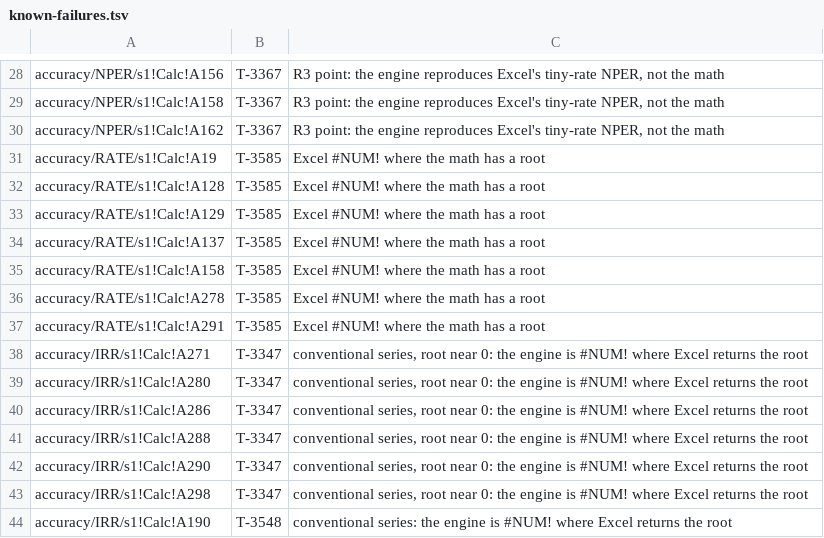
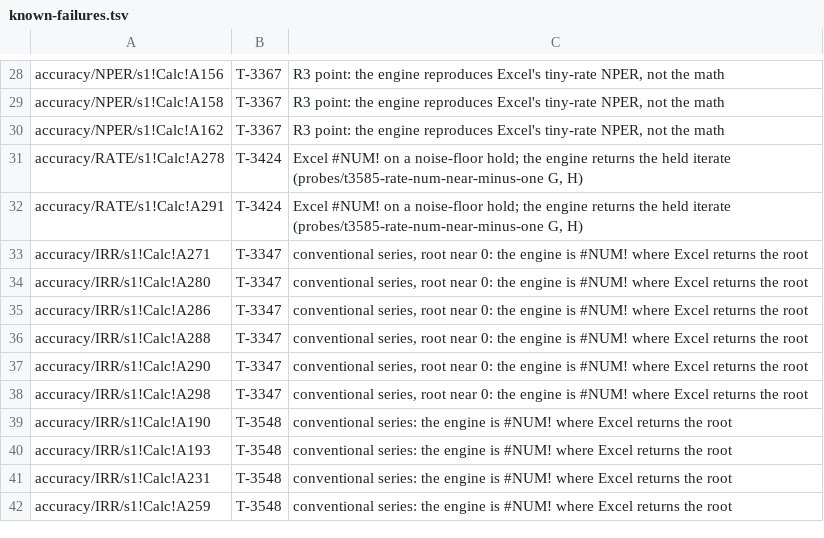
Before and after one commit to steveash/rustsheet, a TSV file: eval/accuracy/known-failures.tsv, drawn as a sheet; only a part is shown, gaps mark what is left out; the shorter side is filled out with more unchanged rows.

```diff
--- a/eval/accuracy/known-failures.tsv
+++ b/eval/accuracy/known-failures.tsv
@@ -30,9 +30,4 @@ accuracy/NPER/s1!Calc!A158	T-3367	R3 point: the engine reproduces Excel's tiny-r
 accuracy/NPER/s1!Calc!A162	T-3367	R3 point: the engine reproduces Excel's tiny-rate NPER, not the math
-accuracy/RATE/s1!Calc!A19	T-3585	Excel #NUM! where the math has a root
-accuracy/RATE/s1!Calc!A128	T-3585	Excel #NUM! where the math has a root
-accuracy/RATE/s1!Calc!A129	T-3585	Excel #NUM! where the math has a root
-accuracy/RATE/s1!Calc!A137	T-3585	Excel #NUM! where the math has a root
-accuracy/RATE/s1!Calc!A158	T-3585	Excel #NUM! where the math has a root
-accuracy/RATE/s1!Calc!A278	T-3585	Excel #NUM! where the math has a root
-accuracy/RATE/s1!Calc!A291	T-3585	Excel #NUM! where the math has a root
+accuracy/RATE/s1!Calc!A278	T-3424	Excel #NUM! on a noise-floor hold; the engine returns the held iterate (probes/t3585-rate-num-near-minus-one G, H)
+accuracy/RATE/s1!Calc!A291	T-3424	Excel #NUM! on a noise-floor hold; the engine returns the held iterate (probes/t3585-rate-num-near-minus-one G, H)
 accuracy/IRR/s1!Calc!A271	T-3347	conventional series, root near 0: the engine is #NUM! where Excel returns the root
```
Also changed, not shown: 9 other files.
